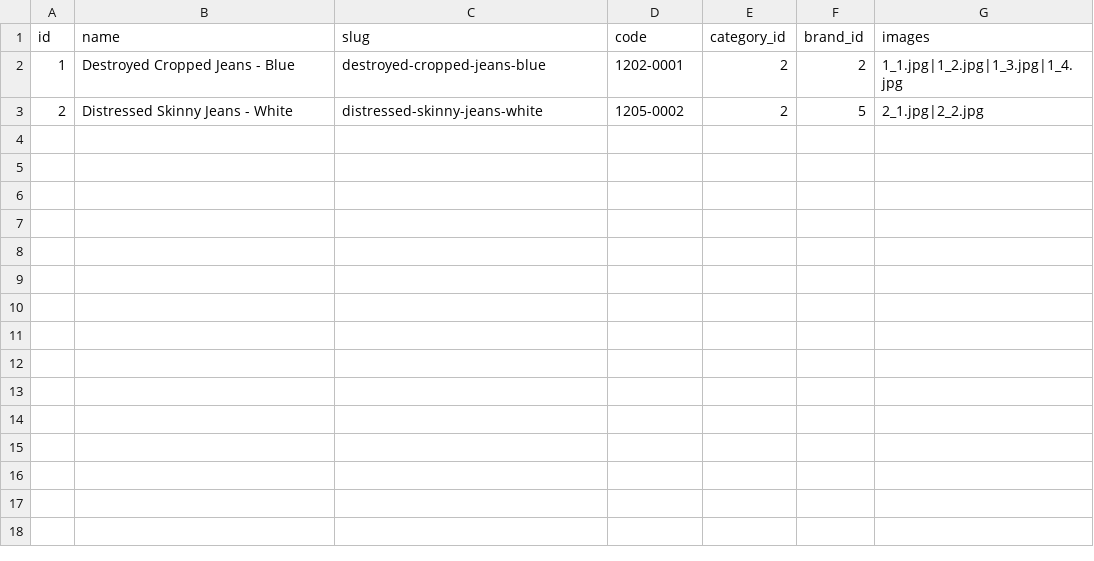
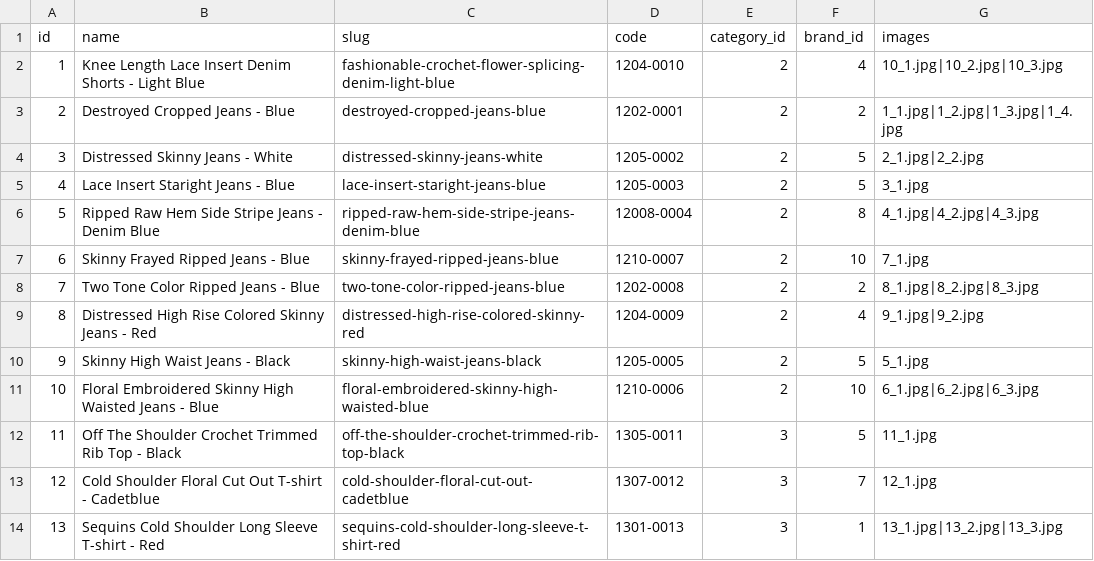
Before and after one commit to asd75468756/oc-shopaholic-demo-theme, a CSV file: plugins/lovata/basecode/csv/product_list.csv, drawn as a sheet.

```diff
--- a/plugins/lovata/basecode/csv/product_list.csv
+++ b/plugins/lovata/basecode/csv/product_list.csv
@@ -1,3 +1,14 @@
 id,name,slug,code,category_id,brand_id,images
-1,Destroyed Cropped Jeans - Blue,destroyed-cropped-jeans-blue,1202-0001,2,2,1_1.jpg|1_2.jpg|1_3.jpg|1_4.jpg
-2,Distressed Skinny Jeans - White,distressed-skinny-jeans-white,1205-0002,2,5,2_1.jpg|2_2.jpg
+1,Knee Length Lace Insert Denim Shorts - Light Blue,fashionable-crochet-flower-splicing-denim-light-blue,1204-0010,2,4,10_1.jpg|10_2.jpg|10_3.jpg
+2,Destroyed Cropped Jeans - Blue,destroyed-cropped-jeans-blue,1202-0001,2,2,1_1.jpg|1_2.jpg|1_3.jpg|1_4.jpg
+3,Distressed Skinny Jeans - White,distressed-skinny-jeans-white,1205-0002,2,5,2_1.jpg|2_2.jpg
+4,Lace Insert Staright Jeans - Blue,lace-insert-staright-jeans-blue,1205-0003,2,5,3_1.jpg
+5,Ripped Raw Hem Side Stripe Jeans - Denim Blue,ripped-raw-hem-side-stripe-jeans-denim-blue,12008-0004,2,8,4_1.jpg|4_2.jpg|4_3.jpg
+6,Skinny Frayed Ripped Jeans - Blue,skinny-frayed-ripped-jeans-blue,1210-0007,2,10,7_1.jpg
+7,Two Tone Color Ripped Jeans - Blue,two-tone-color-ripped-jeans-blue,1202-0008,2,2,8_1.jpg|8_2.jpg|8_3.jpg
+8,Distressed High Rise Colored Skinny Jeans - Red,distressed-high-rise-colored-skinny-red,1204-0009,2,4,9_1.jpg|9_2.jpg
+9,Skinny High Waist Jeans - Black,skinny-high-waist-jeans-black,1205-0005,2,5,5_1.jpg
+10,Floral Embroidered Skinny High Waisted Jeans - Blue,floral-embroidered-skinny-high-waisted-blue,1210-0006,2,10,6_1.jpg|6_2.jpg|6_3.jpg
+11,Off The Shoulder Crochet Trimmed Rib Top - Black,off-the-shoulder-crochet-trimmed-rib-top-black,1305-0011,3,5,11_1.jpg
+12,Cold Shoulder Floral Cut Out T-shirt - Cadetblue,cold-shoulder-floral-cut-out-cadetblue,1307-0012,3,7,12_1.jpg
+13,Sequins Cold Shoulder Long Sleeve T-shirt - Red,sequins-cold-shoulder-long-sleeve-t-shirt-red,1301-0013,3,1,13_1.jpg|13_2.jpg|13_3.jpg
```
Also changed, not shown: plugins/lovata/basecode/csv/offer_list.csv, 30 other files.
